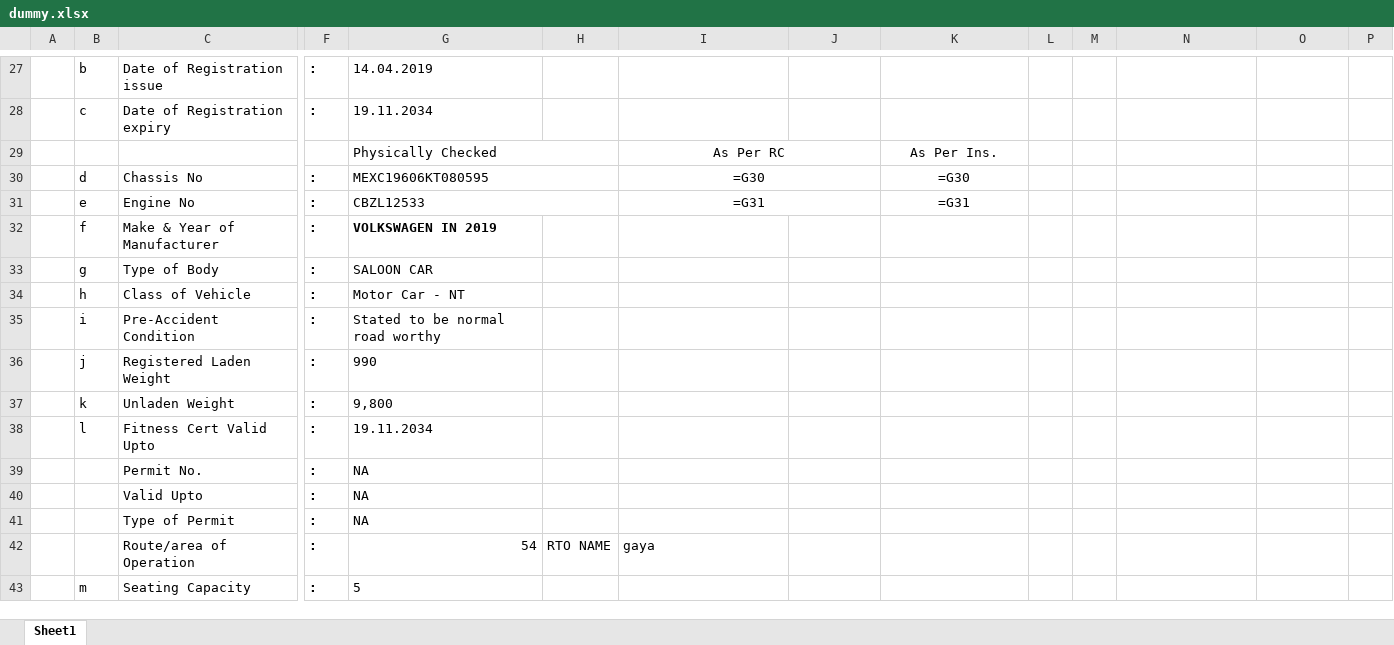
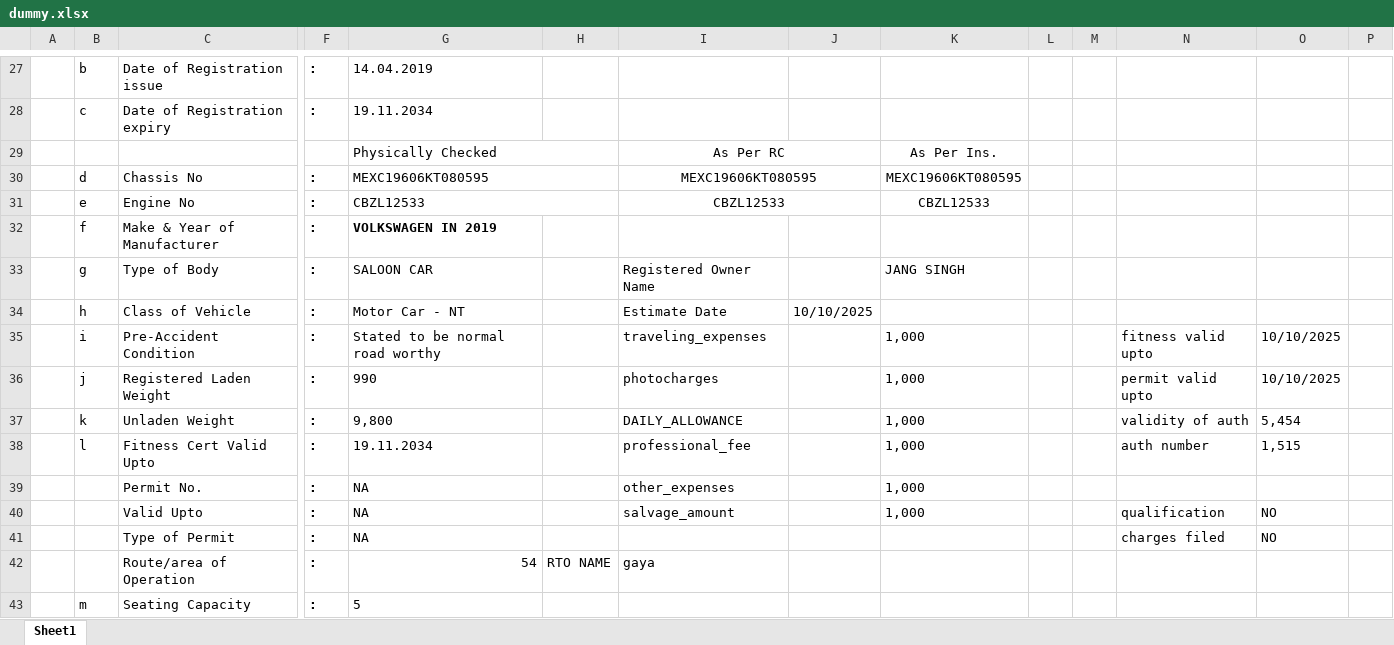
Before and after one commit to jadavdhiraj020/uiic_automation, an Excel workbook: OIC DOCS/dummy.xlsx, sheet Sheet1, drawn as a sheet; only a part is shown, gaps mark what is left out; values as stored, in another font and other column widths than the file's, no borders; formulas without a stored value are shown as written; removed rows and columns are numbered as before the commit, all else as after; rows hold the shown columns only; the diff covers the shown part only; the diff names each change by its address in the sheet, - before the commit and + after, or states it on an @@ line.

```diff
--- a/OIC DOCS/dummy.xlsx (sheet Sheet1)
+++ b/OIC DOCS/dummy.xlsx (sheet Sheet1)
-I30: =G30
+I30: MEXC19606KT080595
-K30: =G30
+K30: MEXC19606KT080595
-I31: =G31
+I31: CBZL12533
-K31: =G31
+K31: CBZL12533
-I33: (empty)
+I33: Registered Owner Name
-K33: (empty)
+K33: JANG SINGH
-I34: (empty)
+I34: Estimate Date
-J34: (empty)
+J34: 10/10/2025
-I35: (empty)
+I35: traveling_expenses
-K35:K39: (empty)
+K35:K39: 1,000
-N35: (empty)
+N35: fitness valid upto
-O35:O36: (empty)
+O35:O36: 10/10/2025
-I36: (empty)
+I36: photocharges
-N36: (empty)
+N36: permit valid upto
-I37: (empty)
+I37: DAILY_ALLOWANCE
-N37: (empty)
+N37: validity of auth
-O37: (empty)
+O37: 5,454
-I38: (empty)
+I38: professional_fee
-N38: (empty)
+N38: auth number
-O38: (empty)
+O38: 1,515
-I39: (empty)
+I39: other_expenses
-row 40:  |  | Valid Upto | : | NA
+row 40:  |  | Valid Upto | : | NA |  | salvage_amount |  | 1,000 |  |  | qualification | NO
-N41: (empty)
+N41: charges filed
-O41: (empty)
+O41: NO
```
Also changed, not shown: 18 added rows, 18 removed rows and 15 edited cells elsewhere in this sheet, AAA/auto_primary_assessment.xlsx, 38 other files.
